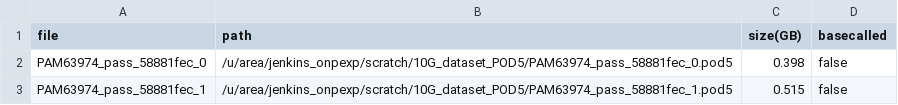
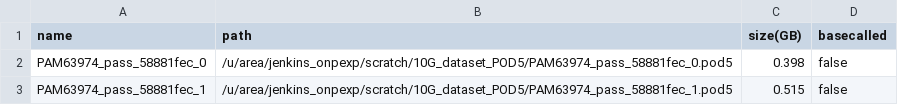
Before and after one commit to RodTol/Nastro, a CSV file: samplesheet/template.csv, drawn as a sheet.

```diff
--- a/samplesheet/template.csv
+++ b/samplesheet/template.csv
@@ -1,2 +1,2 @@
-file,path,size(GB),basecalled
+name,path,size(GB),basecalled
 PAM63974_pass_58881fec_0,/u/area/jenkins_onpexp/scratch/10G_dataset_POD5/PAM63974_pass_58881fec_0.pod5,0.398,false
```
Also changed, not shown: 2 other files.
